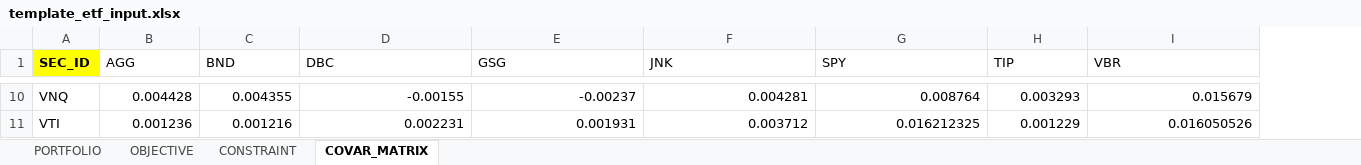
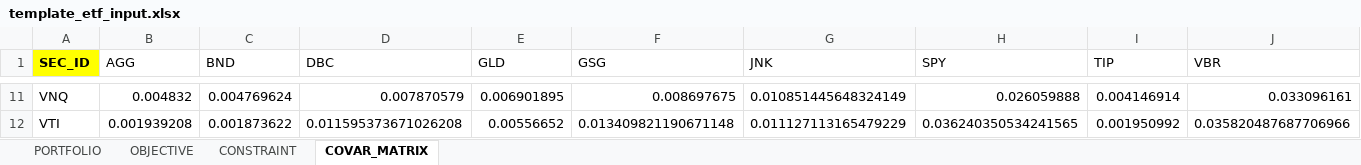
Before and after one commit to quantsummaries/sport, an Excel workbook: template_etf_input.xlsx, sheet COVAR_MATRIX, drawn as a sheet; only a part is shown, gaps mark what is left out; values as stored, in another font and other column widths than the file's, no borders; addresses are those after the commit; the diff covers the shown part only; the diff names each change by its address in the sheet, - before the commit and + after, or states it on an @@ line.

Commit message:
enriched covar matrix output; added GLD to portfolio.

```diff
--- a/template_etf_input.xlsx (sheet COVAR_MATRIX)
+++ b/template_etf_input.xlsx (sheet COVAR_MATRIX)
+column E (GLD), rows 11-12: 0.006901895 | 0.00556652
-B11 (AGG): 0.004428
+B11 (AGG): 0.004832
-C11 (BND): 0.004355
+C11 (BND): 0.004769624
-D11 (DBC): -0.00155
+D11 (DBC): 0.007870579
-F11 (GSG): -0.00237
+F11 (GSG): 0.008697675
-G11 (JNK): 0.004281
+G11 (JNK): 0.010851445648324149
-H11 (SPY): 0.008764
+H11 (SPY): 0.026059888
-I11 (TIP): 0.003293
+I11 (TIP): 0.004146914
-J11 (VBR): 0.015679
+J11 (VBR): 0.033096161
-B12 (AGG): 0.001236
+B12 (AGG): 0.001939208
-C12 (BND): 0.001216
+C12 (BND): 0.001873622
-D12 (DBC): 0.002231
+D12 (DBC): 0.011595373671026208
-F12 (GSG): 0.001931
+F12 (GSG): 0.013409821190671148
-G12 (JNK): 0.003712
+G12 (JNK): 0.011127113165479229
-H12 (SPY): 0.016212325
+H12 (SPY): 0.036240350534241565
-I12 (TIP): 0.001229
+I12 (TIP): 0.001950992
-J12 (VBR): 0.016050526
+J12 (VBR): 0.035820487687706966
```
Also changed, not shown: 1 added row and 128 edited cells elsewhere in this sheet, sheet PORTFOLIO, sheet CONSTRAINT, template_cn_output.xlsx, template_en_output.xlsx, 6 other files.
